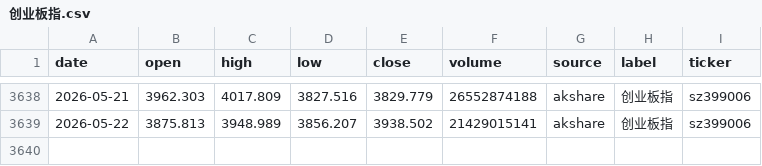
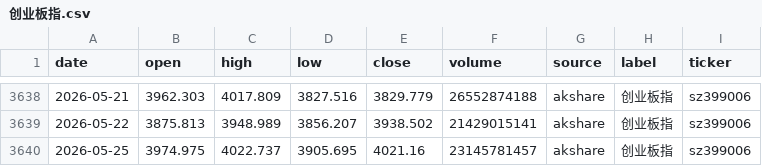
Before and after one commit to zid036116-ship-it/-10.16, a CSV file: docs/indices/创业板指.csv, drawn as a sheet; only a part is shown, gaps mark what is left out; the diff names each change by its address in the sheet, - before the commit and + after, or states it on an @@ line.

```diff
--- a/docs/indices/创业板指.csv
+++ b/docs/indices/创业板指.csv
+row 3640: 2026-05-25 | 3974.975 | 4022.737 | 3905.695 | 4021.16 | 23145781457 | akshare | 创业板指 | sz399006
```
Also changed, not shown: docs/indices/上证指数.csv, docs/indices/沪深300.csv, 2 other files.
